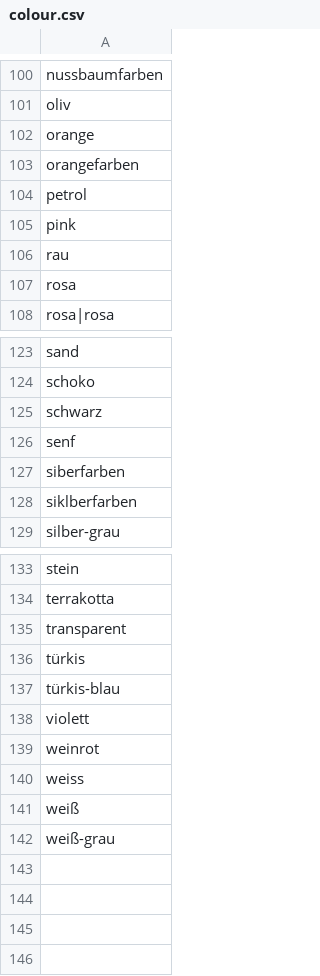
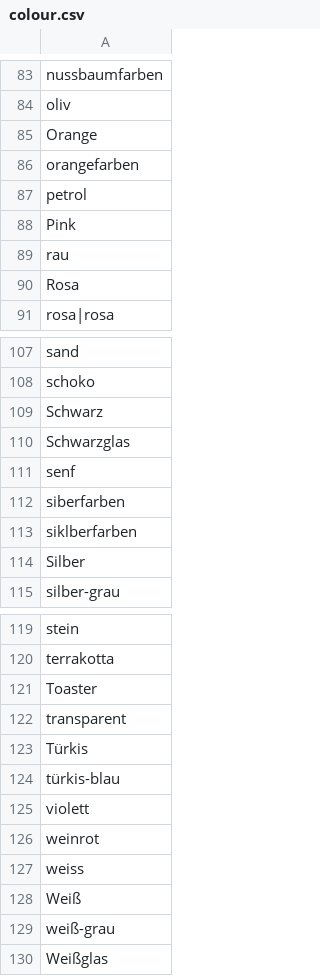
Before and after one commit to TimoPurzner/Hackathon-Coburg-2018, a CSV file: slots/colour.csv, drawn as a sheet; only a part is shown, gaps mark what is left out; the diff covers the shown part only.

```diff
--- a/slots/colour.csv
+++ b/slots/colour.csv
@@ -101,8 +84,8 @@ nussbaumfarben
 oliv
-orange
+Orange
 orangefarben
 petrol
-pink
+Pink
 rau
-rosa
+Rosa
 rosa|rosa
@@ -124,3 +108,4 @@ sand
 schoko
-schwarz
+Schwarz
+Schwarzglas
 senf
@@ -128,2 +113,3 @@ siberfarben
 siklberfarben
+Silber
 silber-grau
@@ -134,4 +120,5 @@ stein
 terrakotta
+Toaster
 transparent
-türkis
+Türkis
 türkis-blau
@@ -140,3 +127,4 @@ weinrot
 weiss
-weiß
+Weiß
 weiß-grau
+Weißglas
```
Also changed, not shown: 12 removed rows, 7 moved rows and 6 edited cells elsewhere in this file, slots/brand.csv, slots/category.csv, 1 other file.
